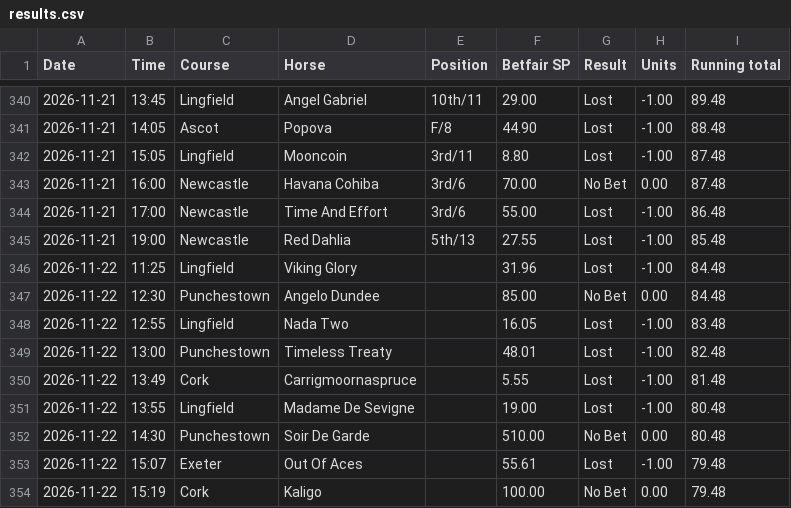
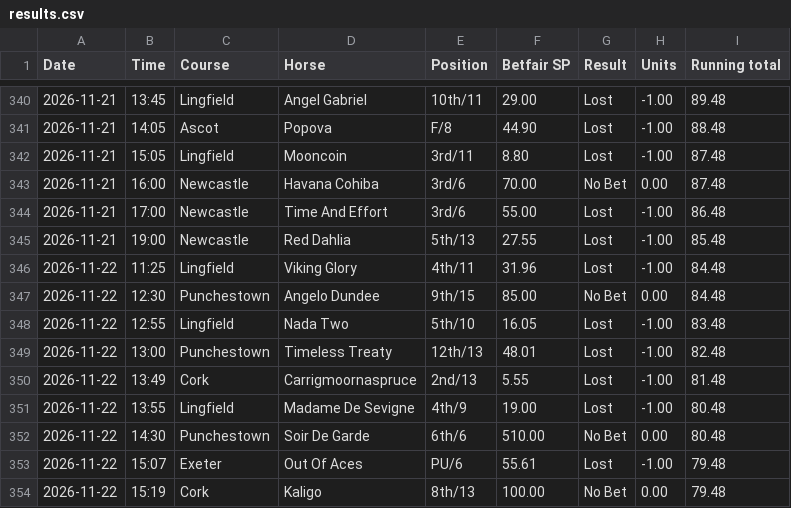
Before and after one commit to longshotsociety/long-shot-society, a CSV file: results.csv, drawn as a sheet; only a part is shown, gaps mark what is left out.

Commit message:
results 2026-11-23

```diff
--- a/results.csv
+++ b/results.csv
@@ -345,10 +345,10 @@ Date,Time,Course,Horse,Position,Betfair SP,Result,Units,Running total
 2026-11-21,19:00,Newcastle,Red Dahlia,5th/13,27.55,Lost,-1.00,85.48
-2026-11-22,11:25,Lingfield,Viking Glory,,31.96,Lost,-1.00,84.48
-2026-11-22,12:30,Punchestown,Angelo Dundee,,85.00,No Bet,0.00,84.48
-2026-11-22,12:55,Lingfield,Nada Two,,16.05,Lost,-1.00,83.48
-2026-11-22,13:00,Punchestown,Timeless Treaty,,48.01,Lost,-1.00,82.48
-2026-11-22,13:49,Cork,Carrigmoornaspruce,,5.55,Lost,-1.00,81.48
-2026-11-22,13:55,Lingfield,Madame De Sevigne,,19.00,Lost,-1.00,80.48
-2026-11-22,14:30,Punchestown,Soir De Garde,,510.00,No Bet,0.00,80.48
-2026-11-22,15:07,Exeter,Out Of Aces,,55.61,Lost,-1.00,79.48
-2026-11-22,15:19,Cork,Kaligo,,100.00,No Bet,0.00,79.48
+2026-11-22,11:25,Lingfield,Viking Glory,4th/11,31.96,Lost,-1.00,84.48
+2026-11-22,12:30,Punchestown,Angelo Dundee,9th/15,85.00,No Bet,0.00,84.48
+2026-11-22,12:55,Lingfield,Nada Two,5th/10,16.05,Lost,-1.00,83.48
+2026-11-22,13:00,Punchestown,Timeless Treaty,12th/13,48.01,Lost,-1.00,82.48
+2026-11-22,13:49,Cork,Carrigmoornaspruce,2nd/13,5.55,Lost,-1.00,81.48
+2026-11-22,13:55,Lingfield,Madame De Sevigne,4th/9,19.00,Lost,-1.00,80.48
+2026-11-22,14:30,Punchestown,Soir De Garde,6th/6,510.00,No Bet,0.00,80.48
+2026-11-22,15:07,Exeter,Out Of Aces,PU/6,55.61,Lost,-1.00,79.48
+2026-11-22,15:19,Cork,Kaligo,8th/13,100.00,No Bet,0.00,79.48
```
Also changed, not shown: 1 other file.
